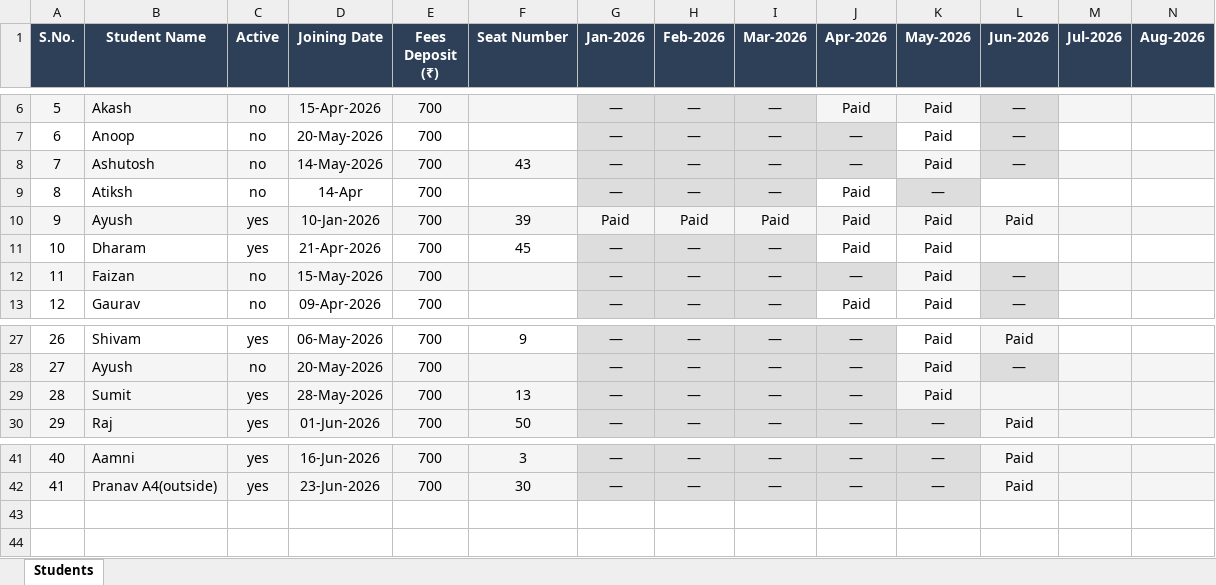
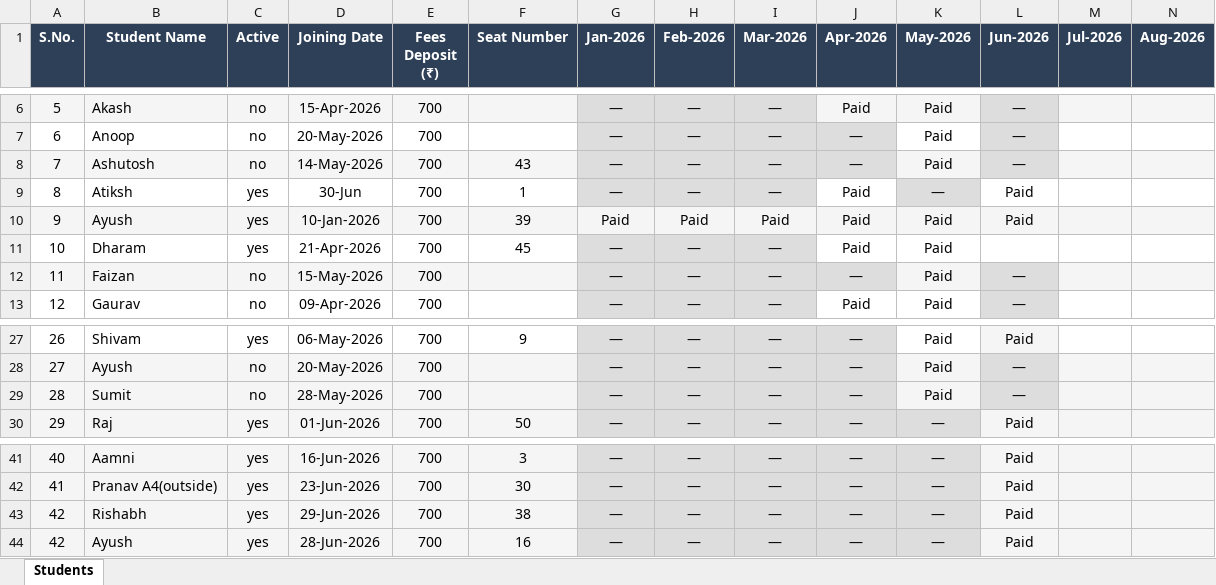
Before and after one commit to Swapnilbaranwal/friends-library_bareilly, an Excel workbook: public/Students_Final.xlsx, sheet Students, drawn as a sheet; only a part is shown, gaps mark what is left out; values as stored, in another font and other column widths than the file's, no borders; rows hold the shown columns only; the diff names each change by its address in the sheet, - before the commit and + after, or states it on an @@ line.

Commit message:
updated

```diff
--- a/public/Students_Final.xlsx (sheet Students)
+++ b/public/Students_Final.xlsx (sheet Students)
-C9 (Active): no
+C9 (Active): yes
-D9 (Joining Date): 14-Apr
+D9 (Joining Date): 30-Jun
-F9 (Seat Number): (empty)
+F9 (Seat Number): 1
-L9 (Jun-2026): (empty)
+L9 (Jun-2026): Paid
-C29 (Active): yes
+C29 (Active): no
-F29 (Seat Number): 13
+F29 (Seat Number): (empty)
-L29 (Jun-2026): (empty)
+L29 (Jun-2026): —
+row 43: 42 | Rishabh | yes | 29-Jun-2026 | 700 | 38 | — | — | — | — | — | Paid
+row 44: 42 | Ayush | yes | 28-Jun-2026 | 700 | 16 | — | — | — | — | — | Paid
```
